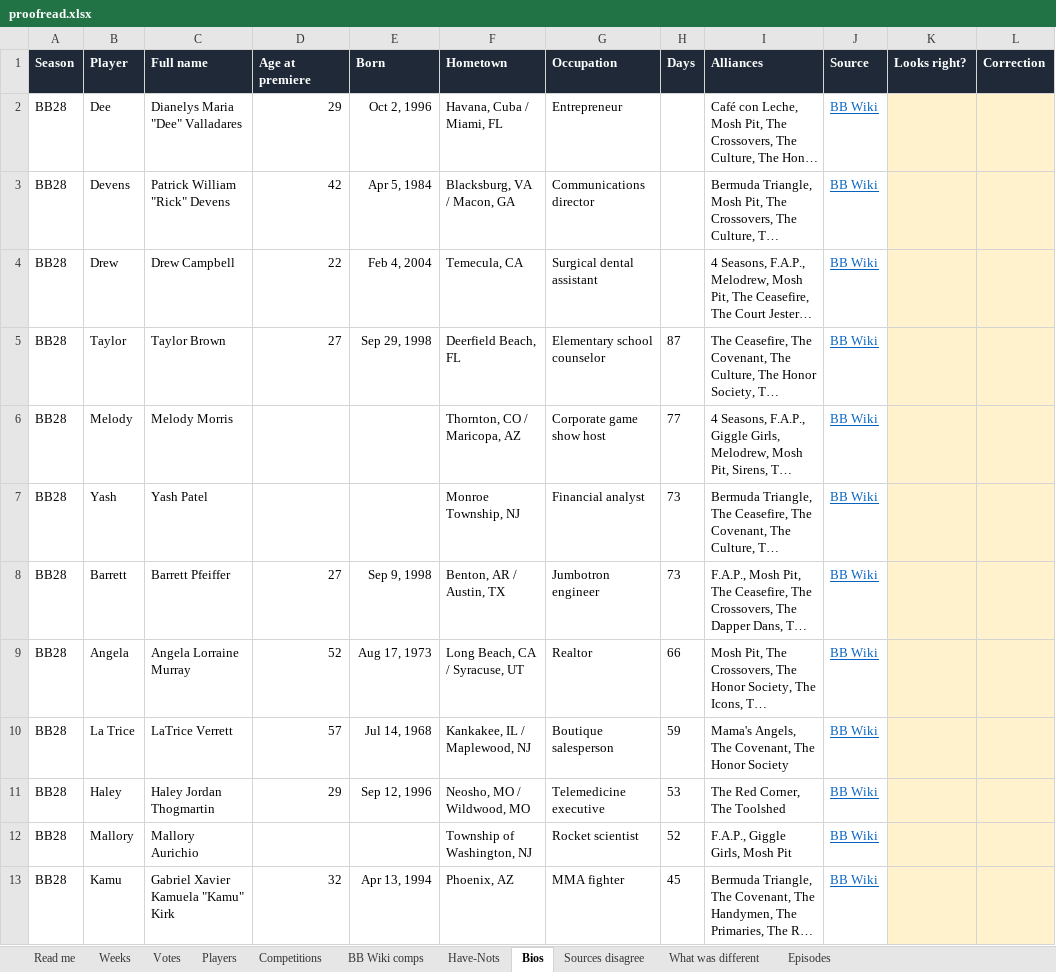
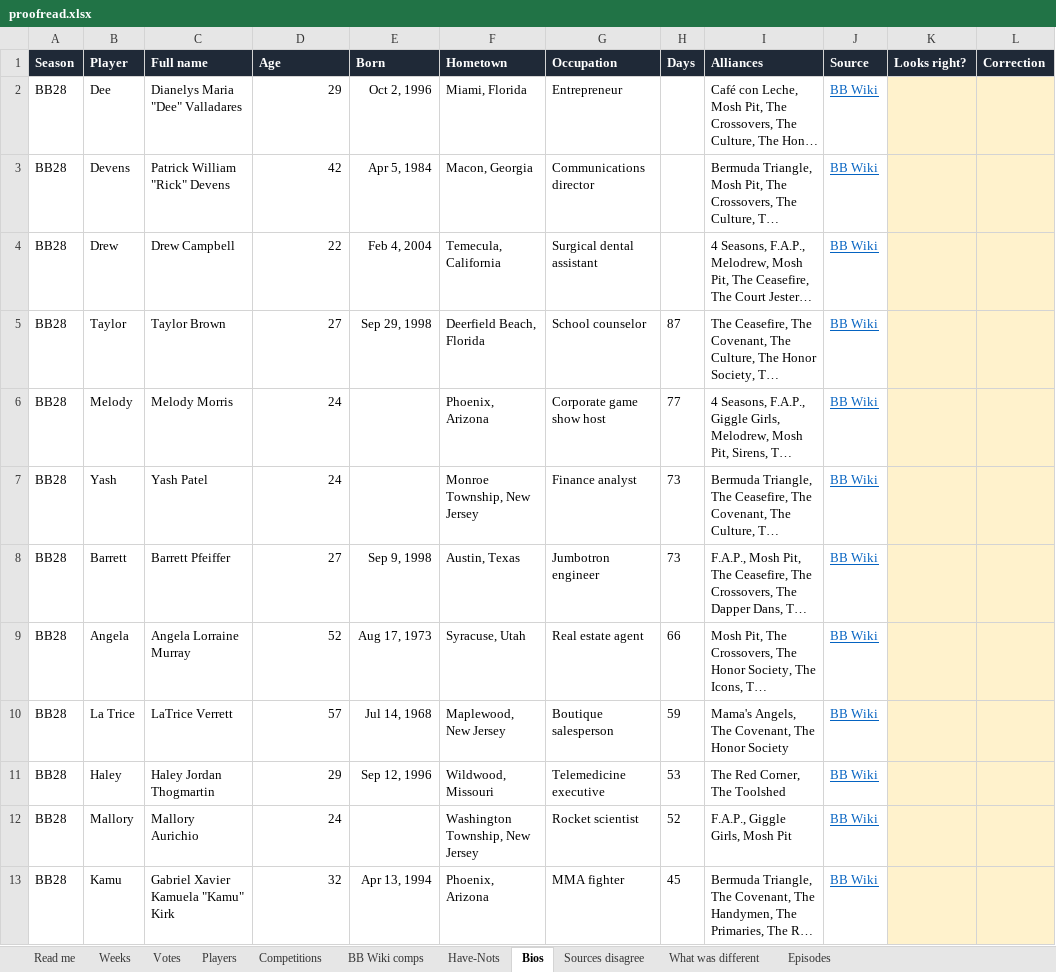
Before and after one commit to christopherbholland/BigBrotherDataFromWiki, an Excel workbook: proofread.xlsx, sheet Bios, drawn as a sheet; only a part is shown; long unchanged cells end in …; values as stored, in another font and other column widths than the file's, no borders; the diff covers the shown part only; the diff names each change by its address in the sheet, - before the commit and + after, or states it on an @@ line.

```diff
--- a/proofread.xlsx (sheet Bios)
+++ b/proofread.xlsx (sheet Bios)
-D1: Age at premiere
+D1: Age
-F2 (Hometown): Havana, Cuba / Miami, FL
+F2 (Hometown): Miami, Florida
-F3 (Hometown): Blacksburg, VA / Macon, GA
+F3 (Hometown): Macon, Georgia
-F4 (Hometown): Temecula, CA
+F4 (Hometown): Temecula, California
-F5 (Hometown): Deerfield Beach, FL
+F5 (Hometown): Deerfield Beach, Florida
-G5 (Occupation): Elementary school counselor
+G5 (Occupation): School counselor
-D6:D7 (Age): (empty)
+D6:D7 (Age): 24
-F6 (Hometown): Thornton, CO / Maricopa, AZ
+F6 (Hometown): Phoenix, Arizona
-F7 (Hometown): Monroe Township, NJ
+F7 (Hometown): Monroe Township, New Jersey
-G7 (Occupation): Financial analyst
+G7 (Occupation): Finance analyst
-F8 (Hometown): Benton, AR / Austin, TX
+F8 (Hometown): Austin, Texas
-F9 (Hometown): Long Beach, CA / Syracuse, UT
+F9 (Hometown): Syracuse, Utah
-G9 (Occupation): Realtor
+G9 (Occupation): Real estate agent
-F10 (Hometown): Kankakee, IL / Maplewood, NJ
+F10 (Hometown): Maplewood, New Jersey
-F11 (Hometown): Neosho, MO / Wildwood, MO
+F11 (Hometown): Wildwood, Missouri
-D12 (Age): (empty)
+D12 (Age): 24
-F12 (Hometown): Township of Washington, NJ
+F12 (Hometown): Washington Township, New Jersey
-F13 (Hometown): Phoenix, AZ
+F13 (Hometown): Phoenix, Arizona
```
Also changed, not shown: 168 edited cells elsewhere in this sheet, sheet Weeks, sheet BB Wiki comps, sheet Read me, sheet What was different, 36 other files.
